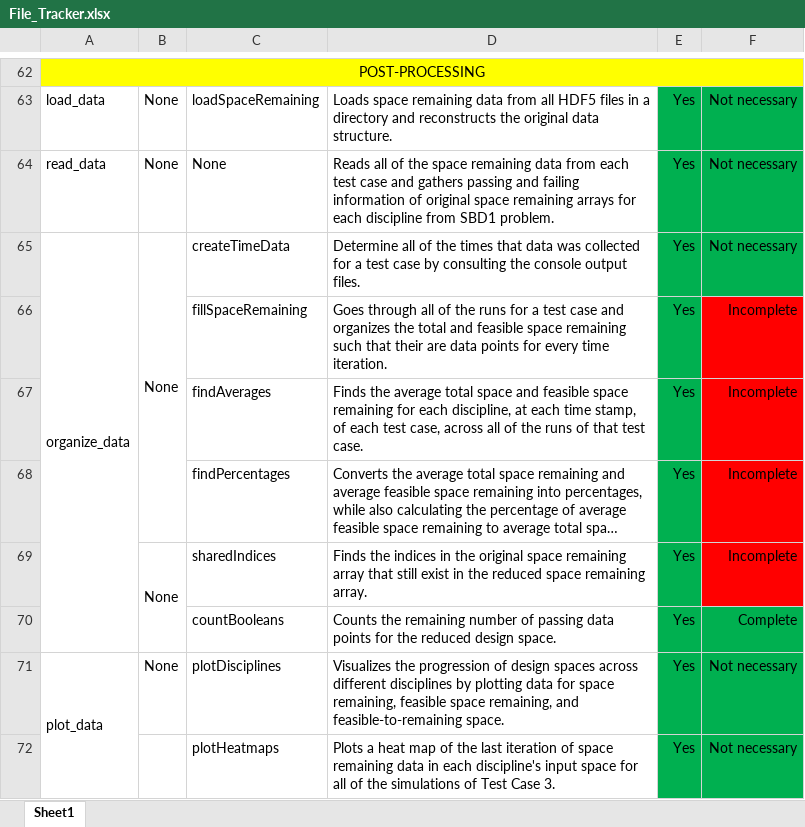
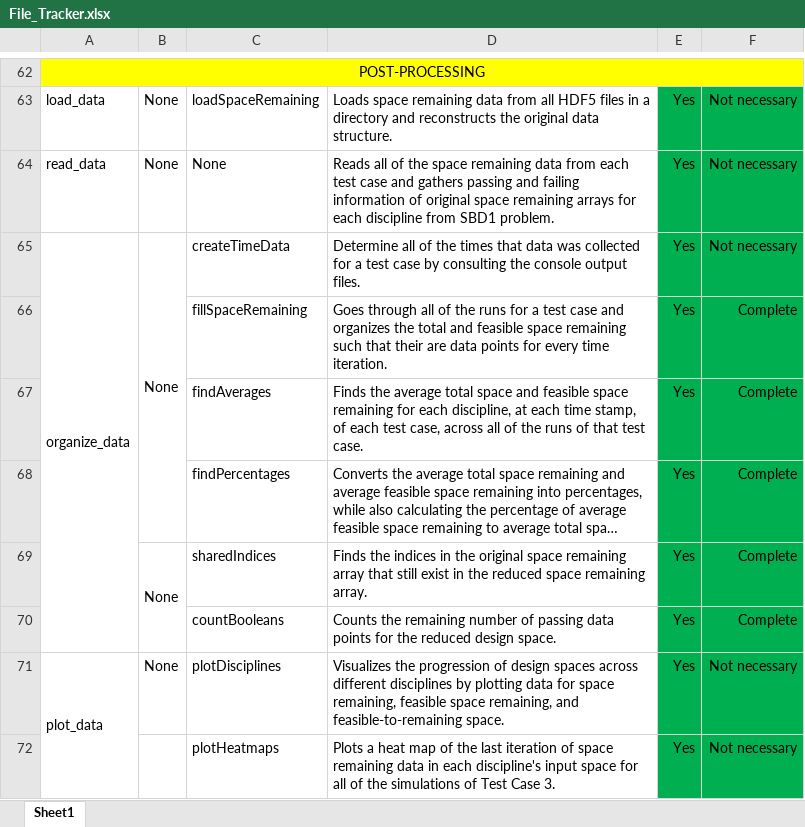
Before and after one commit to Marine-Structures-Design-Lab/DesignSpace_Fragility, an Excel workbook: Python Code/File_Tracker.xlsx, sheet Sheet1, drawn as a sheet; only a part is shown, gaps mark what is left out; long unchanged cells end in …; values as stored, in another font and other column widths than the file's, no borders; the diff names each change by its address in the sheet, - before the commit and + after, or states it on an @@ line.

Commit message:
Finished unit tests for organize_data

```diff
--- a/Python Code/File_Tracker.xlsx (sheet Sheet1)
+++ b/Python Code/File_Tracker.xlsx (sheet Sheet1)
-F66:F69: Incomplete
+F66:F69: Complete
-F66:F69 fill: #FF0000
+F66:F69 fill: #00B050
```
Also changed, not shown: 2 other files.
